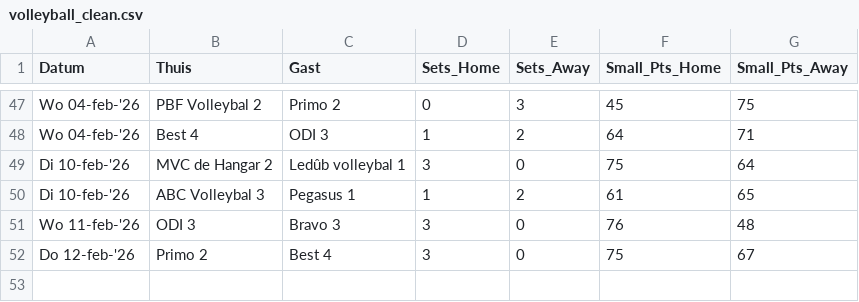
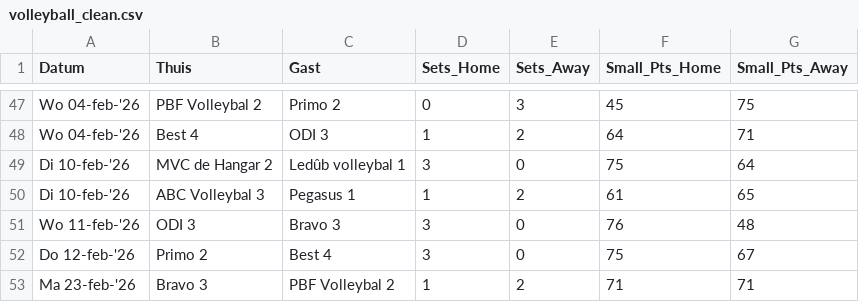
Before and after one commit to AdamMarkovic/volleyball-analytics, a CSV file: data/volleyball_clean.csv, drawn as a sheet; only a part is shown, gaps mark what is left out.

```diff
--- a/data/volleyball_clean.csv
+++ b/data/volleyball_clean.csv
@@ -52 +52,2 @@ Wo 11-feb-'26,ODI 3,Bravo 3,3,0,76,48
 Do 12-feb-'26,Primo 2,Best 4,3,0,75,67
+Ma 23-feb-'26,Bravo 3,PBF Volleybal 2,1,2,71,71
```
Also changed, not shown: data/league_standings.csv, data/volleyball_raw.csv.
